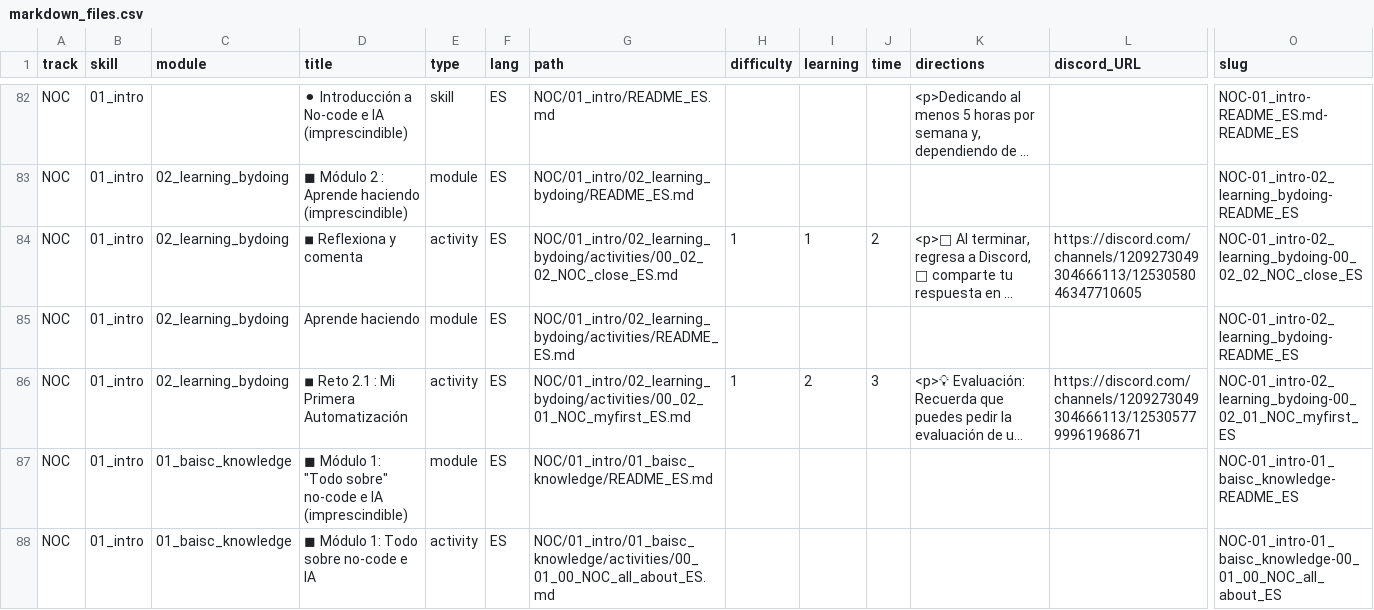
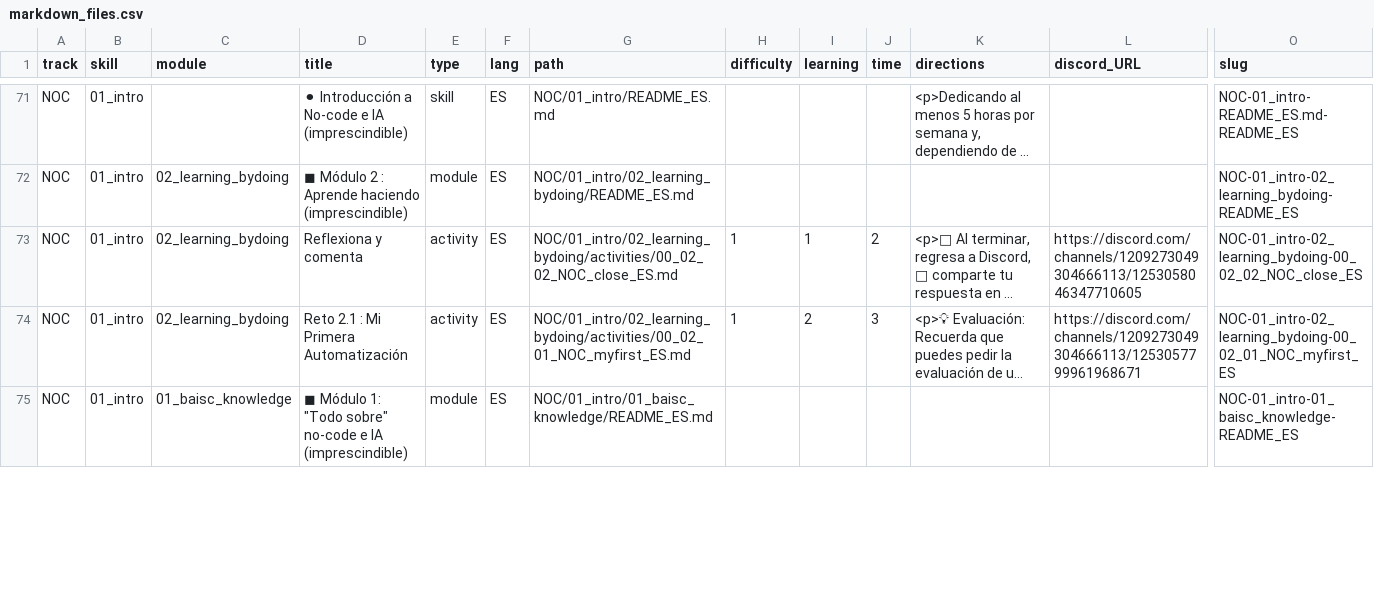
Before and after one commit to Laboratoria/digitaljumpstart-curriculum, a CSV file: markdown_files.csv, drawn as a sheet; only a part is shown, gaps mark what is left out; long unchanged cells end in …; removed rows and columns are numbered as before the commit, all else as after; rows hold the shown columns only; the diff covers the shown part only; the diff names each change by its address in the sheet, - before the commit and + after, or states it on an @@ line.

```diff
--- a/markdown_files.csv
+++ b/markdown_files.csv
-D73 (title): ◾ Reflexiona y comenta
+D73 (title): Reflexiona y comenta
-row 85: NOC | 01_intro | 02_learning_bydoing | Aprende haciendo | module | ES | NOC/01_intro/02_learning_bydoing/activities/README_ES.md |  |  |  |  |  | NOC-01_intro-02_learning_bydoing-README_ES
-D74 (title): ◾ Reto 2.1 : Mi Primera Automatización
+D74 (title): Reto 2.1 : Mi Primera Automatización
-row 88: NOC | 01_intro | 01_baisc_knowledge | ◼ Módulo 1: Todo sobre no-code e IA | activity | ES | NOC/01_intro/01_baisc_knowledge/activities/00_01_00_NOC_all_about_ES.md |  |  |  |  |  | NOC-01_intro-01_baisc_knowledge-00_01_00_NOC_all_about_ES
```
Also changed, not shown: 11 removed rows and 40 edited cells elsewhere in this file, 2 other files.
